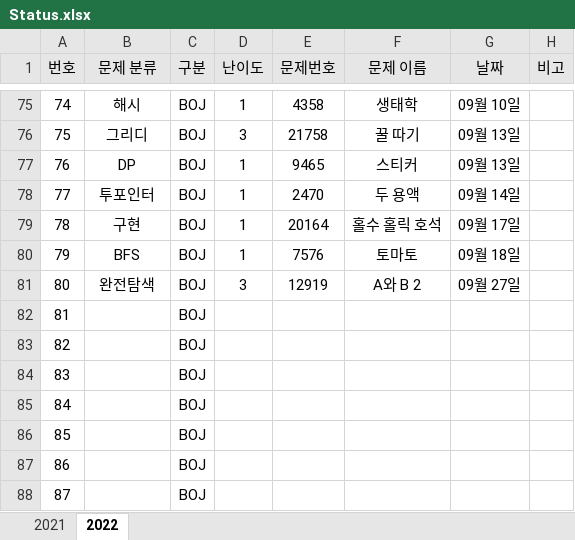
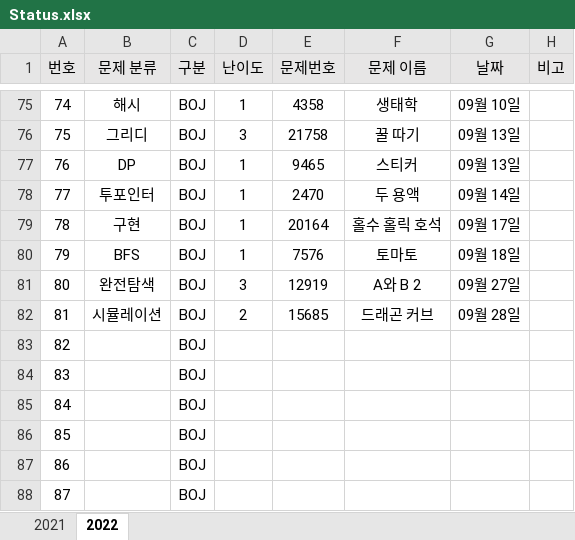
Before and after one commit to JunHeon-Ch/GC_Algorithm_Study, an Excel workbook: junheon/Status.xlsx, sheet 2022, drawn as a sheet; only a part is shown, gaps mark what is left out; values as stored, in another font and other column widths than the file's, no borders; the diff names each change by its address in the sheet, - before the commit and + after, or states it on an @@ line.

Commit message:
ok

```diff
--- a/junheon/Status.xlsx (sheet 2022)
+++ b/junheon/Status.xlsx (sheet 2022)
-B82 (문제 분류): (empty)
+B82 (문제 분류): 시뮬레이션
-D82 (난이도): (empty)
+D82 (난이도): 2
-E82 (문제번호): (empty)
+E82 (문제번호): 15685
-F82 (문제 이름): (empty)
+F82 (문제 이름): 드래곤 커브
-G82 (날짜): (empty)
+G82 (날짜): 09월 28일
```
